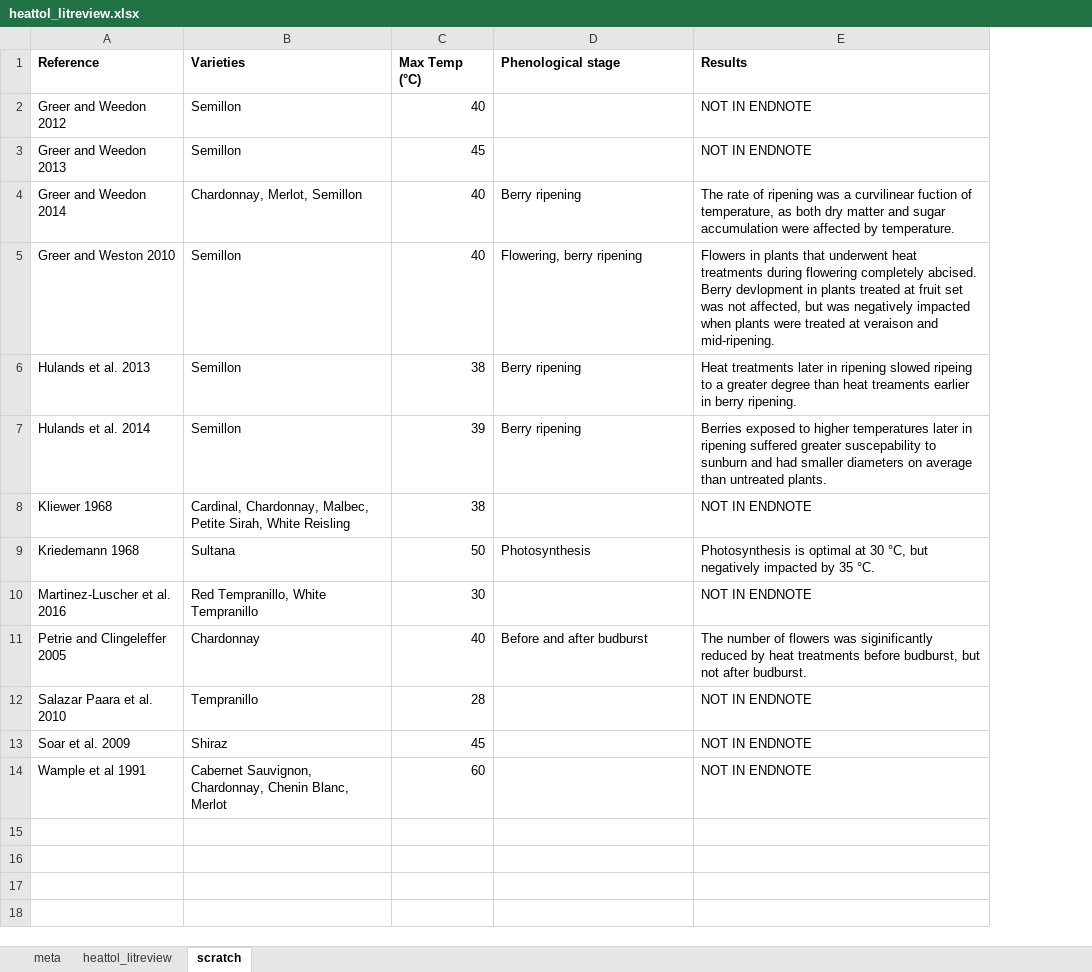
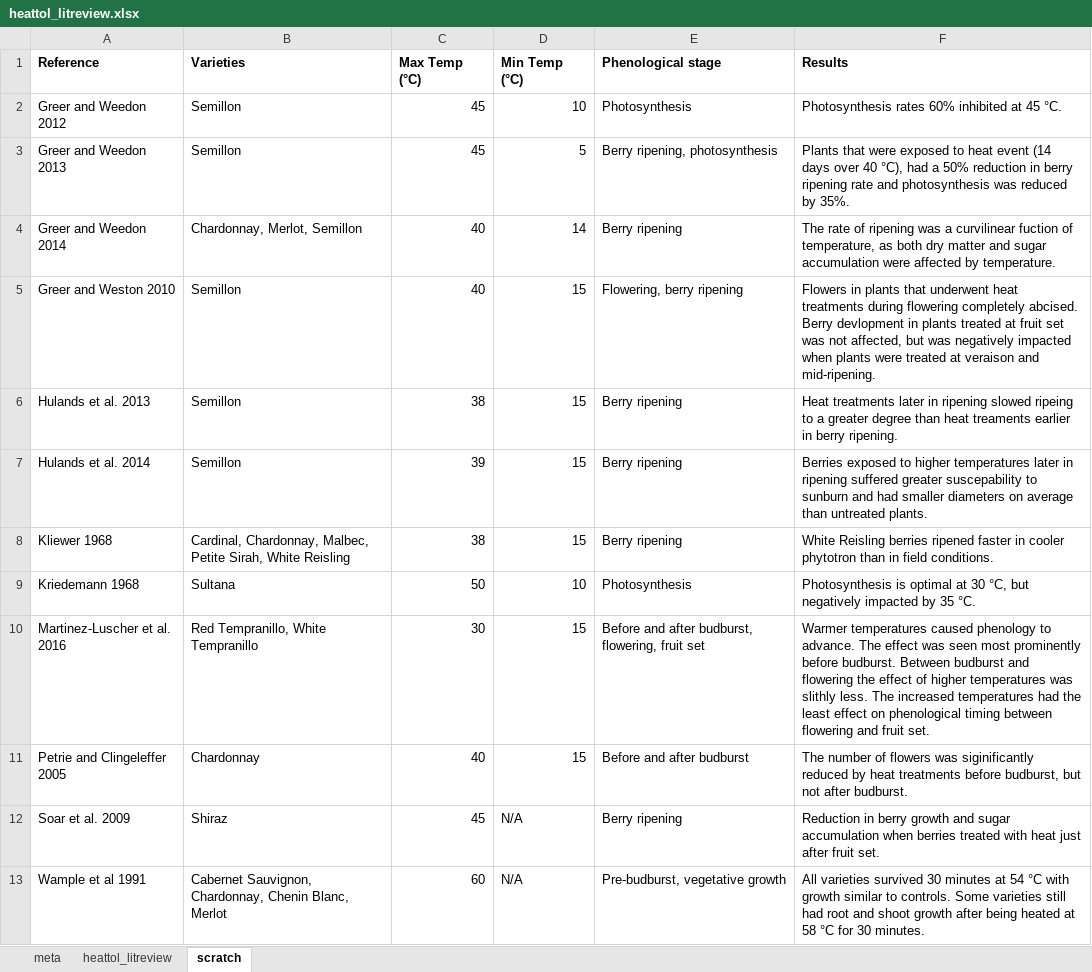
Before and after one commit to lizzieinvancouver/heattolerance, an Excel workbook: litreview/heattol_litreview.xlsx, sheet scratch, drawn as a sheet; values as stored, in another font and other column widths than the file's, no borders; removed rows and columns are numbered as before the commit, all else as after; the diff names each change by its address in the sheet, - before the commit and + after, or states it on an @@ line.

Commit message:
update on writing and table

```diff
--- a/litreview/heattol_litreview.xlsx (sheet scratch)
+++ b/litreview/heattol_litreview.xlsx (sheet scratch)
+column D (Min Temp (°C)), rows 2-13: 10 | 5 | 14 | 15 | 15 | 15 | 15 | 10 | 15 | 15 | N/A | N/A
-C2 (Max Temp (°C)): 40
+C2 (Max Temp (°C)): 45
-E2 (Phenological stage): (empty)
+E2 (Phenological stage): Photosynthesis
-F2 (Results): NOT IN ENDNOTE
+F2 (Results): Photosynthesis rates 60% inhibited at 45 °C.
-E3 (Phenological stage): (empty)
+E3 (Phenological stage): Berry ripening, photosynthesis
-F3 (Results): NOT IN ENDNOTE
+F3 (Results): Plants that were exposed to heat event (14 days over 40 °C), had a 50% reduction in berry ripening rate and photosynthesis was reduced by 35%.
-E8 (Phenological stage): (empty)
+E8 (Phenological stage): Berry ripening
-F8 (Results): NOT IN ENDNOTE
+F8 (Results): White Reisling berries ripened faster in cooler phytotron than in field conditions.
-E10 (Phenological stage): (empty)
+E10 (Phenological stage): Before and after budburst, flowering, fruit set
-F10 (Results): NOT IN ENDNOTE
+F10 (Results): Warmer temperatures caused phenology to advance. The effect was seen most prominently before budburst. Between budburst and flowering the effect of higher temperatures was slithly less. The increased temperatures had the least effect on phenological timing between flowering and fruit set.
-row 12: Salazar Paara et al. 2010 | Tempranillo | 28 |  | NOT IN ENDNOTE
-E12 (Phenological stage): (empty)
+E12 (Phenological stage): Berry ripening
-F12 (Results): NOT IN ENDNOTE
+F12 (Results): Reduction in berry growth and sugar accumulation when berries treated with heat just after fruit set.
-E13 (Phenological stage): (empty)
+E13 (Phenological stage): Pre-budburst, vegetative growth
-F13 (Results): NOT IN ENDNOTE
+F13 (Results): All varieties survived 30 minutes at 54 °C with growth similar to controls. Some varieties still had root and shoot growth after being heated at 58 °C for 30 minutes.
```
Also changed, not shown: 1 other file.
